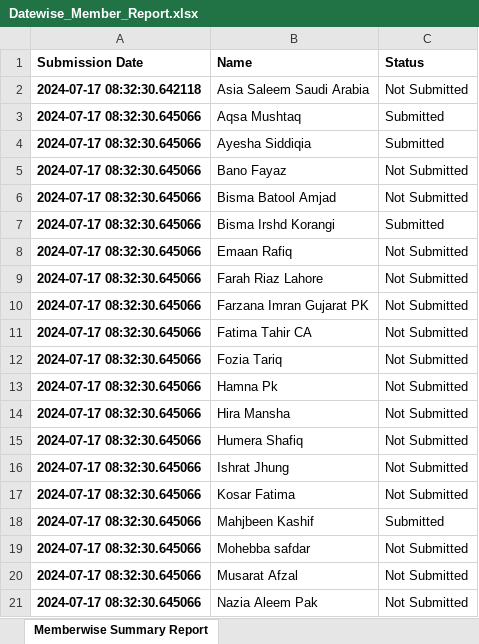
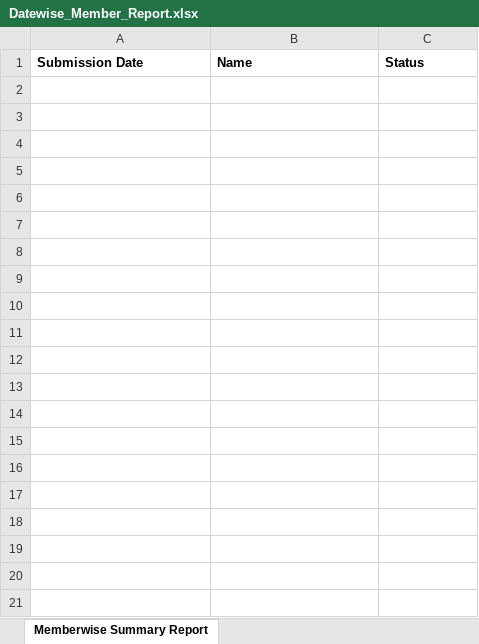
Before and after one commit to ShabnamGoharFarooq/MFI_MEDIA_CABINET_REPORTING, an Excel workbook: results/Datewise_Member_Report.xlsx, sheet Memberwise Summary Report, drawn as a sheet; only a part is shown; values as stored, in another font and other column widths than the file's, no borders; the diff covers the shown part only; the diff names each change by its address in the sheet, - before the commit and + after, or states it on an @@ line.

```diff
--- a/results/Datewise_Member_Report.xlsx (sheet Memberwise Summary Report)
+++ b/results/Datewise_Member_Report.xlsx (sheet Memberwise Summary Report)
-row 2: 2024-07-17 08:32:30.642118 | Asia Saleem Saudi Arabia | Not Submitted
-row 3: 2024-07-17 08:32:30.645066 | Aqsa Mushtaq | Submitted
-row 4: 2024-07-17 08:32:30.645066 | Ayesha Siddiqia | Submitted
-row 5: 2024-07-17 08:32:30.645066 | Bano Fayaz | Not Submitted
-row 6: 2024-07-17 08:32:30.645066 | Bisma Batool Amjad | Not Submitted
-row 7: 2024-07-17 08:32:30.645066 | Bisma Irshd Korangi | Submitted
-row 8: 2024-07-17 08:32:30.645066 | Emaan Rafiq | Not Submitted
-row 9: 2024-07-17 08:32:30.645066 | Farah Riaz Lahore | Not Submitted
-row 10: 2024-07-17 08:32:30.645066 | Farzana Imran Gujarat PK | Not Submitted
-row 11: 2024-07-17 08:32:30.645066 | Fatima Tahir CA | Not Submitted
-row 12: 2024-07-17 08:32:30.645066 | Fozia Tariq | Not Submitted
-row 13: 2024-07-17 08:32:30.645066 | Hamna Pk | Not Submitted
-row 14: 2024-07-17 08:32:30.645066 | Hira Mansha | Not Submitted
-row 15: 2024-07-17 08:32:30.645066 | Humera Shafiq | Not Submitted
-row 16: 2024-07-17 08:32:30.645066 | Ishrat Jhung | Not Submitted
-row 17: 2024-07-17 08:32:30.645066 | Kosar Fatima | Not Submitted
-row 18: 2024-07-17 08:32:30.645066 | Mahjbeen Kashif | Submitted
-row 19: 2024-07-17 08:32:30.645066 | Mohebba safdar | Not Submitted
-row 20: 2024-07-17 08:32:30.645066 | Musarat Afzal | Not Submitted
-row 21: 2024-07-17 08:32:30.645066 | Nazia Aleem Pak | Not Submitted
```
Also changed, not shown: 350 removed rows elsewhere in this sheet, results/result.xlsx, 5 other files.
